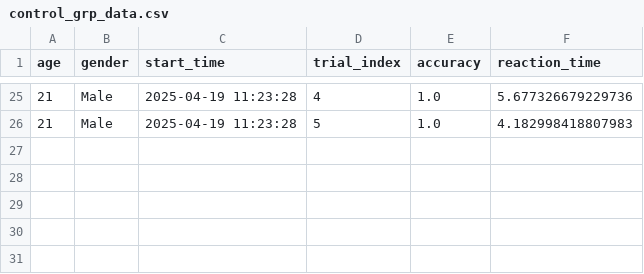
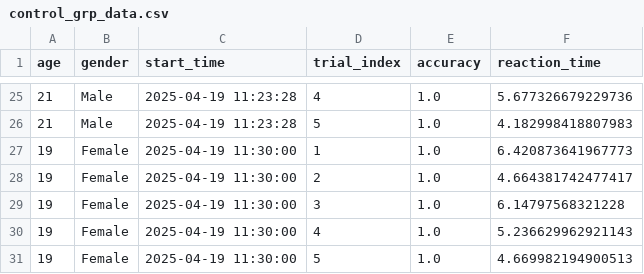
Before and after one commit to Kriti1908/Dual-Task-Interference-with-Memory, a CSV file: results/control_grp_data.csv, drawn as a sheet; only a part is shown, gaps mark what is left out.

Commit message:
added gracy

```diff
--- a/results/control_grp_data.csv
+++ b/results/control_grp_data.csv
@@ -26 +26,6 @@
 21,Male,2025-04-19 11:23:28,5,1.0,4.182998418807983
+19,Female,2025-04-19 11:30:00,1,1.0,6.420873641967773
+19,Female,2025-04-19 11:30:00,2,1.0,4.664381742477417
+19,Female,2025-04-19 11:30:00,3,1.0,6.14797568321228
+19,Female,2025-04-19 11:30:00,4,1.0,5.236629962921143
+19,Female,2025-04-19 11:30:00,5,1.0,4.669982194900513
```
